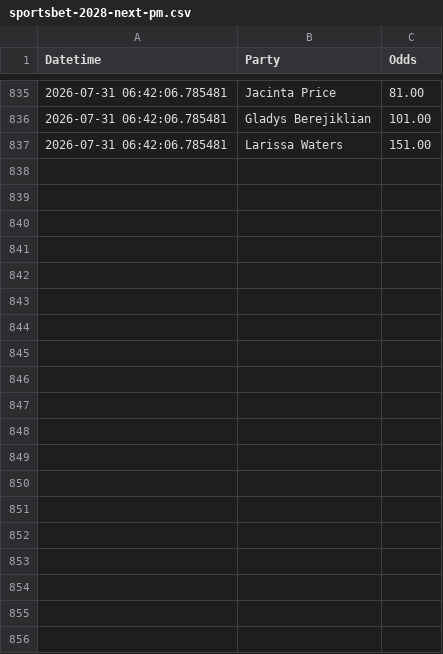
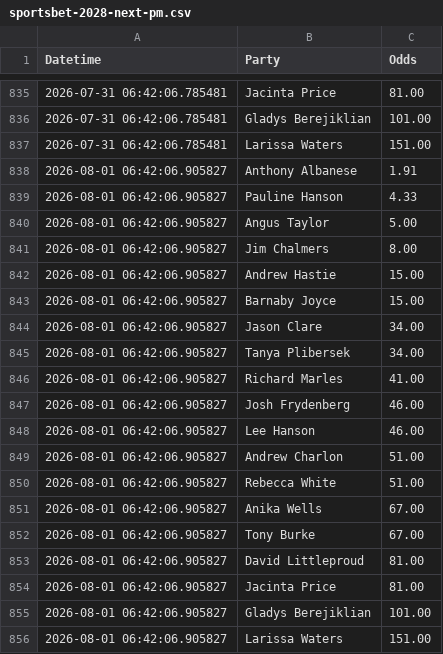
Before and after one commit to bpalmer4/Election-2028, a CSV file: betting-data/sportsbet-2028-next-pm.csv, drawn as a sheet; only a part is shown, gaps mark what is left out.

Commit message:
next PM betting update

```diff
--- a/betting-data/sportsbet-2028-next-pm.csv
+++ b/betting-data/sportsbet-2028-next-pm.csv
@@ -837 +837,20 @@ Datetime,Party,Odds
 2026-07-31 06:42:06.785481,Larissa Waters,151.00
+2026-08-01 06:42:06.905827,Anthony Albanese,1.91
+2026-08-01 06:42:06.905827,Pauline Hanson,4.33
+2026-08-01 06:42:06.905827,Angus Taylor,5.00
+2026-08-01 06:42:06.905827,Jim Chalmers,8.00
+2026-08-01 06:42:06.905827,Andrew Hastie,15.00
+2026-08-01 06:42:06.905827,Barnaby Joyce,15.00
+2026-08-01 06:42:06.905827,Jason Clare,34.00
+2026-08-01 06:42:06.905827,Tanya Plibersek,34.00
+2026-08-01 06:42:06.905827,Richard Marles,41.00
+2026-08-01 06:42:06.905827,Josh Frydenberg,46.00
+2026-08-01 06:42:06.905827,Lee Hanson,46.00
+2026-08-01 06:42:06.905827,Andrew Charlon,51.00
+2026-08-01 06:42:06.905827,Rebecca White,51.00
+2026-08-01 06:42:06.905827,Anika Wells,67.00
+2026-08-01 06:42:06.905827,Tony Burke,67.00
+2026-08-01 06:42:06.905827,David Littleproud,81.00
+2026-08-01 06:42:06.905827,Jacinta Price,81.00
+2026-08-01 06:42:06.905827,Gladys Berejiklian,101.00
+2026-08-01 06:42:06.905827,Larissa Waters,151.00
```
